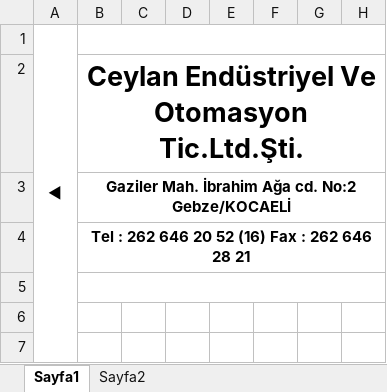
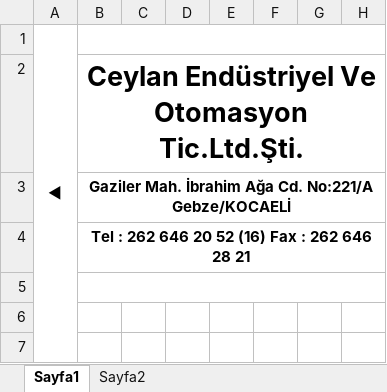
Before and after one commit to HasretCeran/ceylan-ofis, an Excel workbook: sablon/teklif-sablonu.xlsx, sheet Sayfa1, drawn as a sheet; only a part is shown; values as stored, in another font and other column widths than the file's, no borders; charts and pictures not drawn; the diff names each change by its address in the sheet, - before the commit and + after, or states it on an @@ line.

```diff
--- a/sablon/teklif-sablonu.xlsx (sheet Sayfa1)
+++ b/sablon/teklif-sablonu.xlsx (sheet Sayfa1)
-B3: …İbrahim Ağa cd. No:2 Gebze/KOCAELİ
+B3: …İbrahim Ağa Cd. No:221/A Gebze/KOCAELİ
```
Also changed, not shown: 4 other files.
